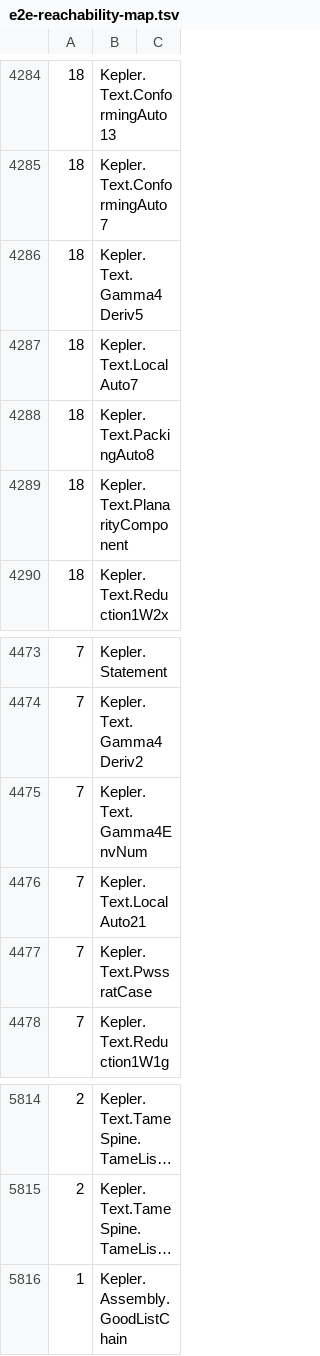
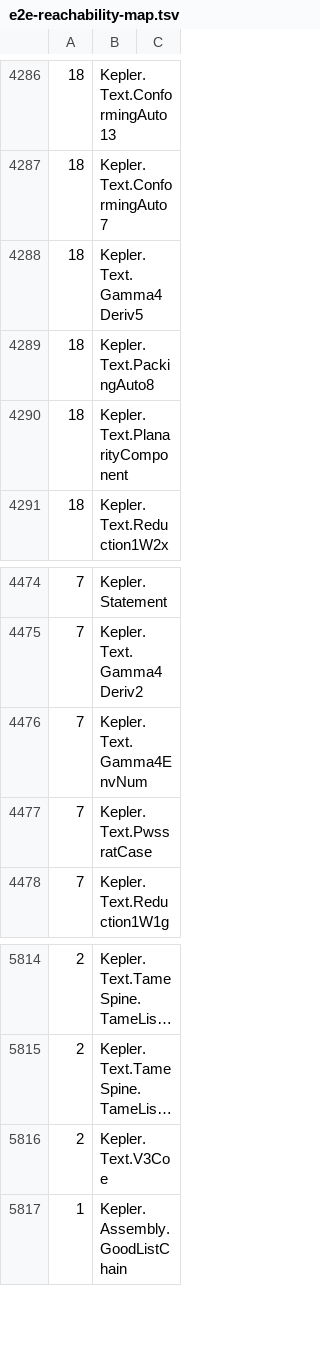
Before and after one commit to lispc/kepler-conjecture-lean4, a TSV file: docs/e2e-reachability-map.tsv, drawn as a sheet; only a part is shown, gaps mark what is left out; long unchanged cells end in …; removed rows and columns are numbered as before the commit, all else as after; the diff covers the shown part only; the diff names each change by its address in the sheet, - before the commit and + after, or states it on an @@ line.

```diff
--- a/docs/e2e-reachability-map.tsv
+++ b/docs/e2e-reachability-map.tsv
-row 4287: 18 | Kepler.Text.LocalAuto7
-row 4476: 7 | Kepler.Text.LocalAuto21
+row 5816: 2 | Kepler.Text.V3Coe
```
Also changed, not shown: 6 added rows, 4 removed rows and 11 edited cells elsewhere in this file, 6 other files.
